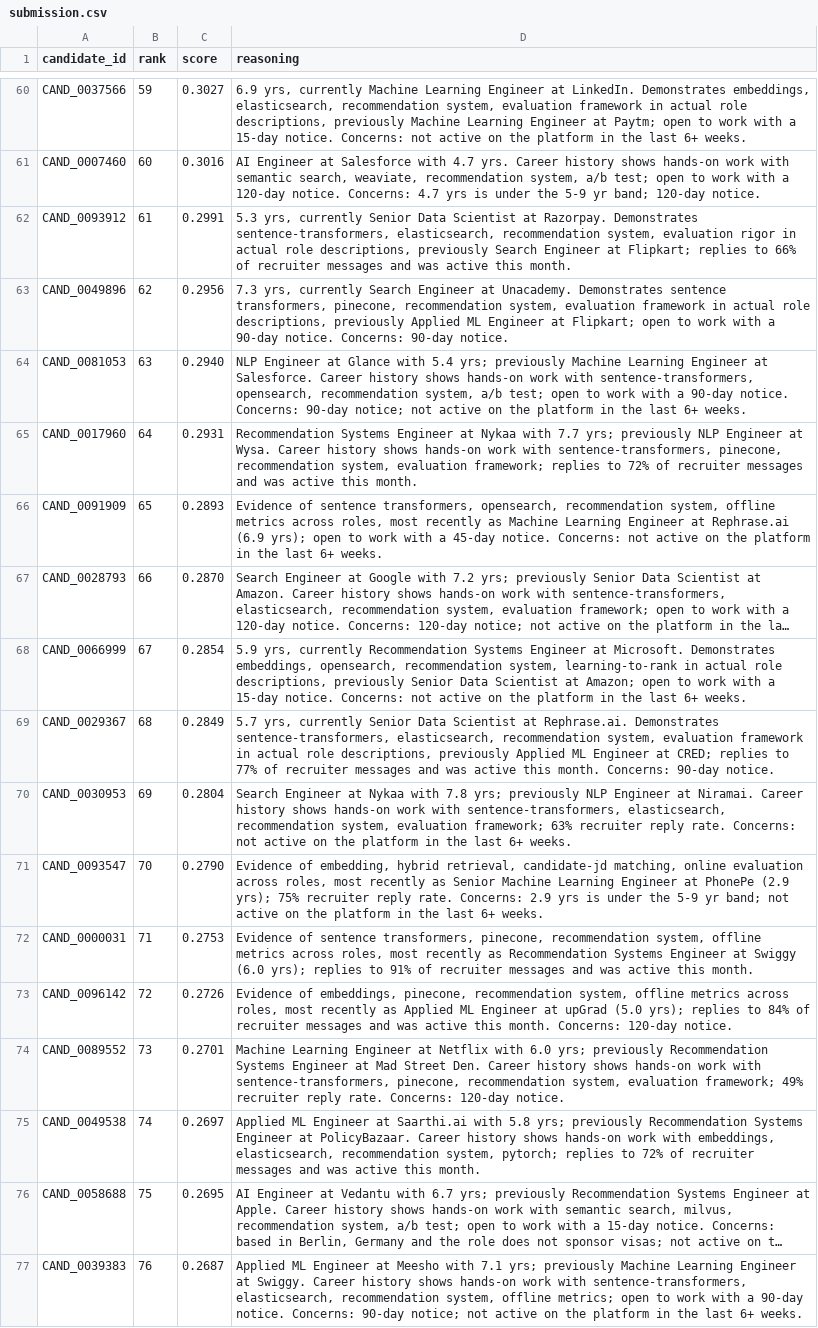
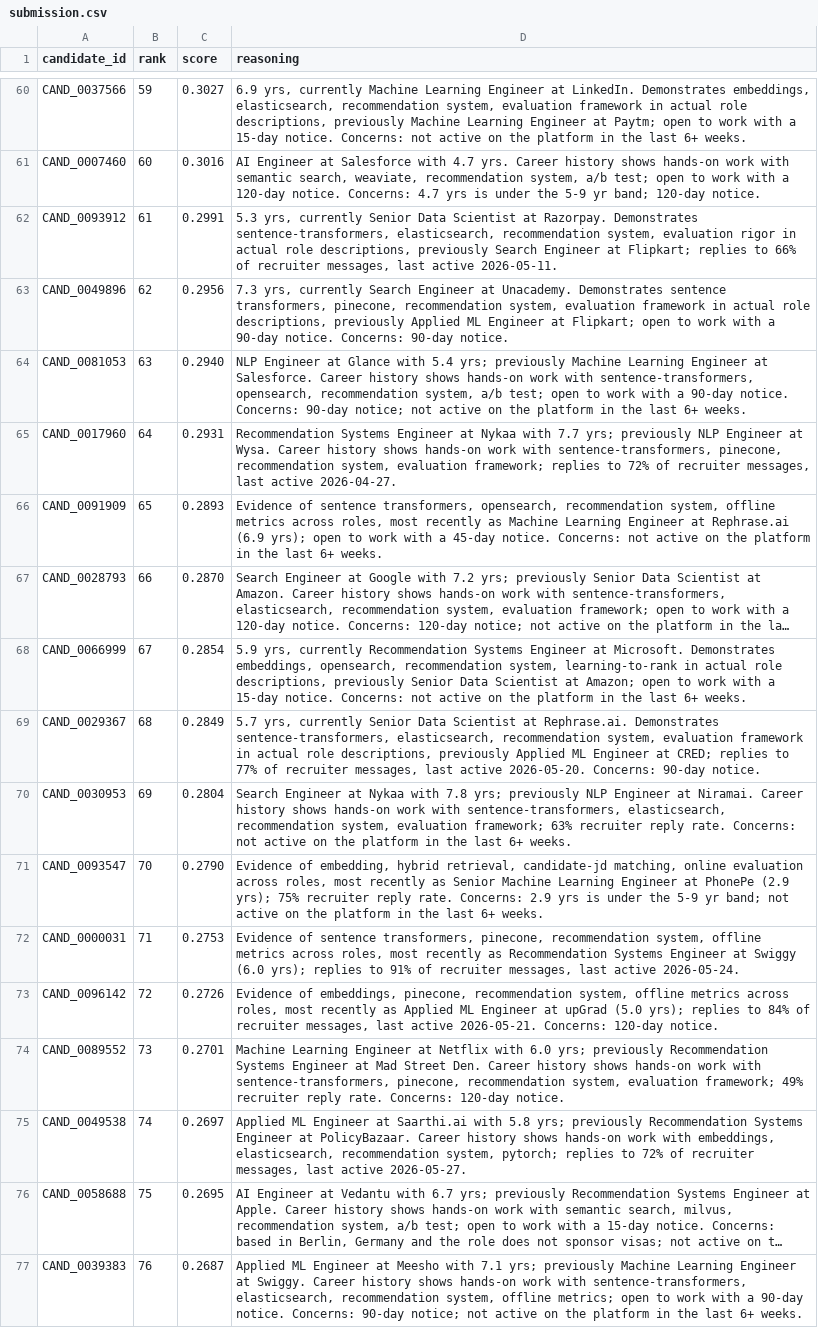
Before and after one commit to pratham0039/candidate-ranking, a CSV file: submission.csv, drawn as a sheet; only a part is shown, gaps mark what is left out; long unchanged cells end in …; the diff covers the shown part only; the diff names each change by its address in the sheet, - before the commit and + after, or states it on an @@ line.

```diff
--- a/submission.csv
+++ b/submission.csv
-D62 (reasoning): …of recruiter messages and was active this month.
+D62 (reasoning): …of recruiter messages, last active 2026-05-11.
-D65 (reasoning): …of recruiter messages and was active this month.
+D65 (reasoning): …of recruiter messages, last active 2026-04-27.
-D69 (reasoning): …of recruiter messages and was active this month. Concerns: 90-day…
+D69 (reasoning): …of recruiter messages, last active 2026-05-20. Concerns: 90-day…
-D72 (reasoning): …of recruiter messages and was active this month.
+D72 (reasoning): …of recruiter messages, last active 2026-05-24.
-D73 (reasoning): …of recruiter messages and was active this month. Concerns: 120-day…
+D73 (reasoning): …of recruiter messages, last active 2026-05-21. Concerns: 120-day…
-D75 (reasoning): …of recruiter messages and was active this month.
+D75 (reasoning): …of recruiter messages, last active 2026-05-27.
```
Also changed, not shown: 27 edited cells elsewhere in this file, 10 other files.
